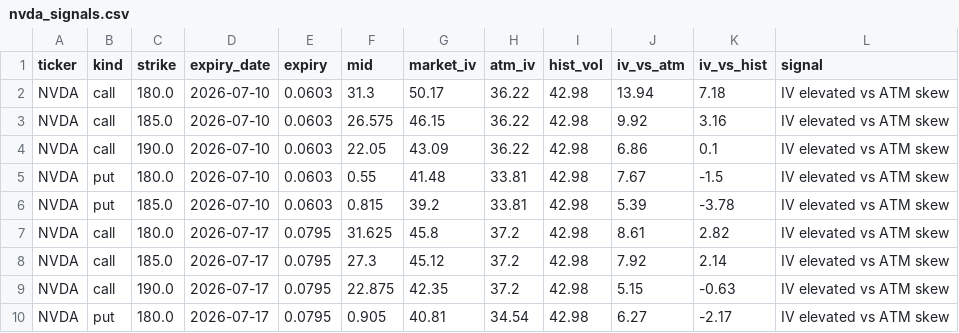
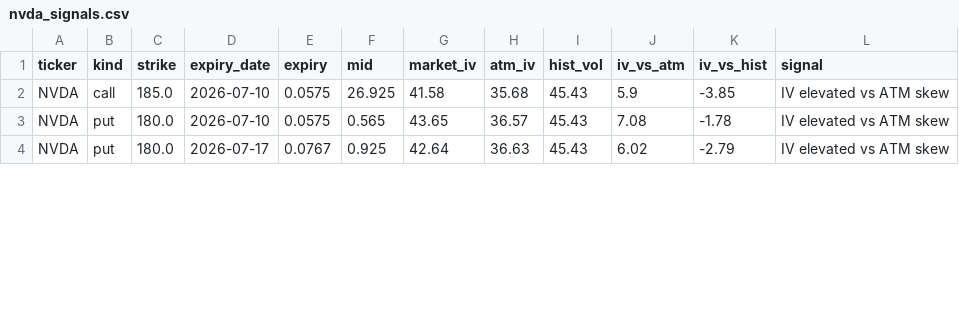
Before and after one commit to jaamesm/options-pricer, a CSV file: data/nvda_signals.csv, drawn as a sheet; only a part is shown; the diff covers the shown part only.

```diff
--- a/data/nvda_signals.csv
+++ b/data/nvda_signals.csv
@@ -1,10 +1,4 @@
 ticker,kind,strike,expiry_date,expiry,mid,market_iv,atm_iv,hist_vol,iv_vs_atm,iv_vs_hist,signal
-NVDA,call,180.0,2026-07-10,0.0603,31.3,50.17,36.22,42.98,13.94,7.18,IV elevated vs ATM skew
-NVDA,call,185.0,2026-07-10,0.0603,26.575,46.15,36.22,42.98,9.92,3.16,IV elevated vs ATM skew
-NVDA,call,190.0,2026-07-10,0.0603,22.05,43.09,36.22,42.98,6.86,0.1,IV elevated vs ATM skew
-NVDA,put,180.0,2026-07-10,0.0603,0.55,41.48,33.81,42.98,7.67,-1.5,IV elevated vs ATM skew
-NVDA,put,185.0,2026-07-10,0.0603,0.815,39.2,33.81,42.98,5.39,-3.78,IV elevated vs ATM skew
-NVDA,call,180.0,2026-07-17,0.0795,31.625,45.8,37.2,42.98,8.61,2.82,IV elevated vs ATM skew
-NVDA,call,185.0,2026-07-17,0.0795,27.3,45.12,37.2,42.98,7.92,2.14,IV elevated vs ATM skew
-NVDA,call,190.0,2026-07-17,0.0795,22.875,42.35,37.2,42.98,5.15,-0.63,IV elevated vs ATM skew
-NVDA,put,180.0,2026-07-17,0.0795,0.905,40.81,34.54,42.98,6.27,-2.17,IV elevated vs ATM skew
+NVDA,call,185.0,2026-07-10,0.0575,26.925,41.58,35.68,45.43,5.9,-3.85,IV elevated vs ATM skew
+NVDA,put,180.0,2026-07-10,0.0575,0.565,43.65,36.57,45.43,7.08,-1.78,IV elevated vs ATM skew
+NVDA,put,180.0,2026-07-17,0.0767,0.925,42.64,36.63,45.43,6.02,-2.79,IV elevated vs ATM skew
```
Also changed, not shown: 4 removed rows and 14 edited cells elsewhere in this file, data/gld_chain.csv, data/gld_signals.csv, 17 other files.
